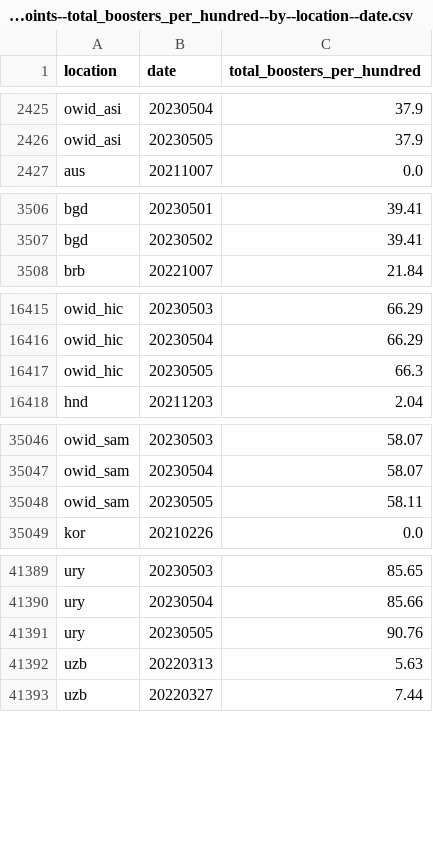
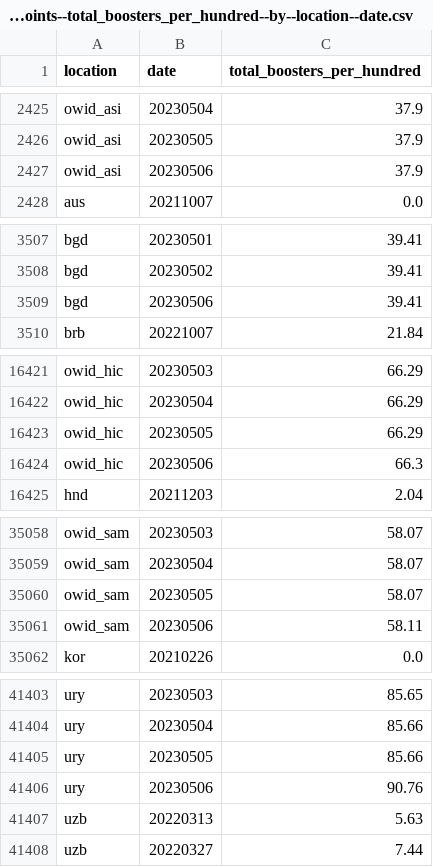
Before and after one commit to open-numbers/ddf--owid--covid_19, a CSV file: ddf--datapoints--total_boosters_per_hundred--by--location--date.csv, drawn as a sheet; only a part is shown, gaps mark what is left out; the diff covers the shown part only.

```diff
--- a/ddf--datapoints--total_boosters_per_hundred--by--location--date.csv
+++ b/ddf--datapoints--total_boosters_per_hundred--by--location--date.csv
@@ -2426,2 +2426,3 @@ owid_asi,20230504,37.9
 owid_asi,20230505,37.9
+owid_asi,20230506,37.9
 aus,20211007,0.0
@@ -3507,2 +3508,3 @@ bgd,20230501,39.41
 bgd,20230502,39.41
+bgd,20230506,39.41
 brb,20221007,21.84
@@ -16416,3 +16422,4 @@ owid_hic,20230503,66.29
 owid_hic,20230504,66.29
-owid_hic,20230505,66.3
+owid_hic,20230505,66.29
+owid_hic,20230506,66.3
 hnd,20211203,2.04
@@ -35047,3 +35059,4 @@ owid_sam,20230503,58.07
 owid_sam,20230504,58.07
-owid_sam,20230505,58.11
+owid_sam,20230505,58.07
+owid_sam,20230506,58.11
 kor,20210226,0.0
@@ -41390,3 +41404,4 @@ ury,20230503,85.65
 ury,20230504,85.66
-ury,20230505,90.76
+ury,20230505,85.66
+ury,20230506,90.76
 uzb,20220313,5.63
```
Also changed, not shown: 11 added rows and 18 edited cells elsewhere in this file, ddf--datapoints--total_boosters--by--location--date.csv, ddf--datapoints--weekly_hosp_admissions--by--location--date.csv, 25 other files.
